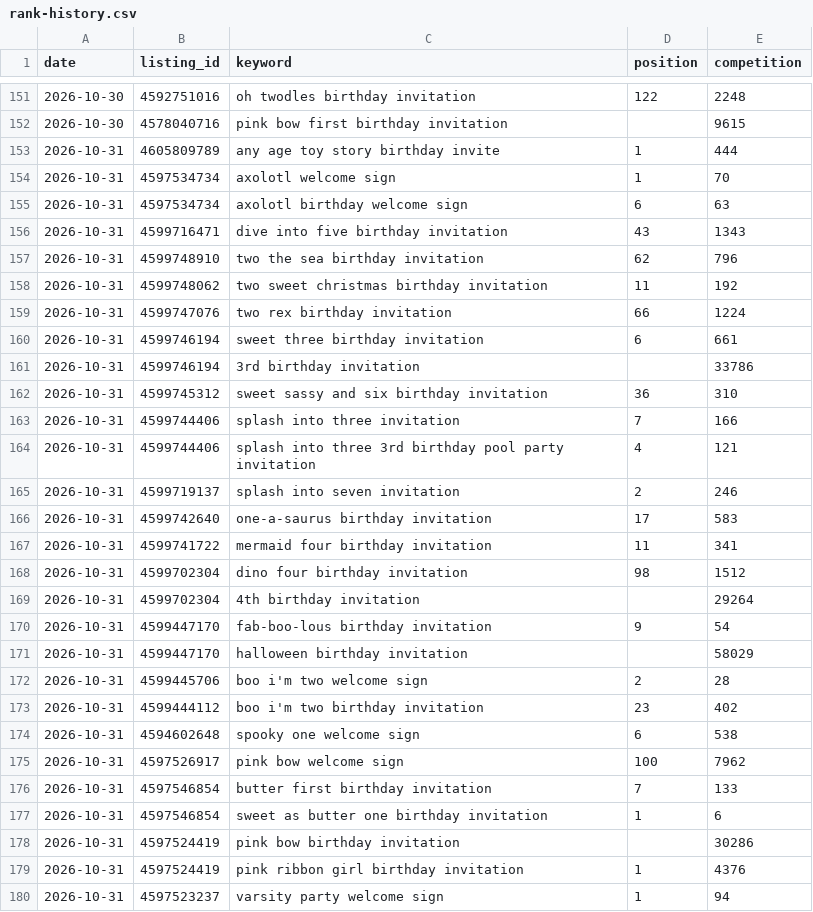
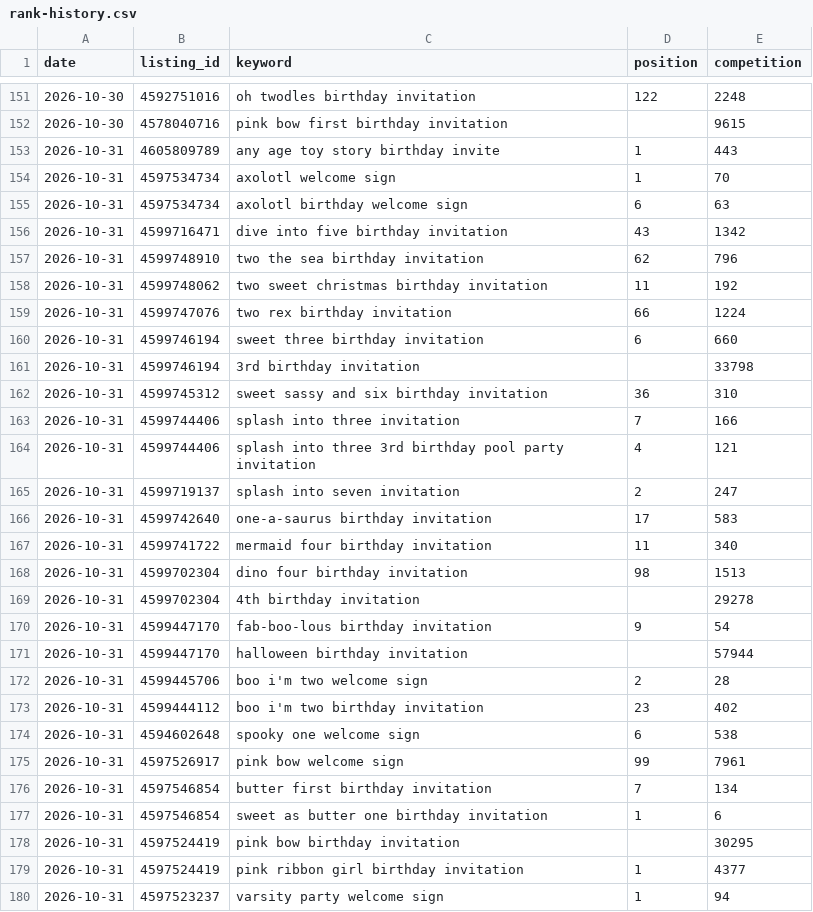
Before and after one commit to Abbasforpro/merry-made-rank, a CSV file: data/rank-history.csv, drawn as a sheet; only a part is shown, gaps mark what is left out; the diff covers the shown part only.

Commit message:
Rank check 2026-10-31

```diff
--- a/data/rank-history.csv
+++ b/data/rank-history.csv
@@ -152,6 +152,6 @@ date,listing_id,keyword,position,competition
 2026-10-30,4578040716,pink bow first birthday invitation,,9615
-2026-10-31,4605809789,any age toy story birthday invite,1,444
+2026-10-31,4605809789,any age toy story birthday invite,1,443
 2026-10-31,4597534734,axolotl welcome sign,1,70
 2026-10-31,4597534734,axolotl birthday welcome sign,6,63
-2026-10-31,4599716471,dive into five birthday invitation,43,1343
+2026-10-31,4599716471,dive into five birthday invitation,43,1342
 2026-10-31,4599748910,two the sea birthday invitation,62,796
@@ -159,4 +159,4 @@ date,listing_id,keyword,position,competition
 2026-10-31,4599747076,two rex birthday invitation,66,1224
-2026-10-31,4599746194,sweet three birthday invitation,6,661
-2026-10-31,4599746194,3rd birthday invitation,,33786
+2026-10-31,4599746194,sweet three birthday invitation,6,660
+2026-10-31,4599746194,3rd birthday invitation,,33798
 2026-10-31,4599745312,sweet sassy and six birthday invitation,36,310
@@ -164,9 +164,9 @@ date,listing_id,keyword,position,competition
 2026-10-31,4599744406,splash into three 3rd birthday pool party invitation,4,121
-2026-10-31,4599719137,splash into seven invitation,2,246
+2026-10-31,4599719137,splash into seven invitation,2,247
 2026-10-31,4599742640,one-a-saurus birthday invitation,17,583
-2026-10-31,4599741722,mermaid four birthday invitation,11,341
-2026-10-31,4599702304,dino four birthday invitation,98,1512
-2026-10-31,4599702304,4th birthday invitation,,29264
+2026-10-31,4599741722,mermaid four birthday invitation,11,340
+2026-10-31,4599702304,dino four birthday invitation,98,1513
+2026-10-31,4599702304,4th birthday invitation,,29278
 2026-10-31,4599447170,fab-boo-lous birthday invitation,9,54
-2026-10-31,4599447170,halloween birthday invitation,,58029
+2026-10-31,4599447170,halloween birthday invitation,,57944
 2026-10-31,4599445706,boo i'm two welcome sign,2,28
@@ -174,7 +174,7 @@ date,listing_id,keyword,position,competition
 2026-10-31,4594602648,spooky one welcome sign,6,538
-2026-10-31,4597526917,pink bow welcome sign,100,7962
-2026-10-31,4597546854,butter first birthday invitation,7,133
+2026-10-31,4597526917,pink bow welcome sign,99,7961
+2026-10-31,4597546854,butter first birthday invitation,7,134
 2026-10-31,4597546854,sweet as butter one birthday invitation,1,6
-2026-10-31,4597524419,pink bow birthday invitation,,30286
-2026-10-31,4597524419,pink ribbon girl birthday invitation,1,4376
+2026-10-31,4597524419,pink bow birthday invitation,,30295
+2026-10-31,4597524419,pink ribbon girl birthday invitation,1,4377
 2026-10-31,4597523237,varsity party welcome sign,1,94
```
Also changed, not shown: 148 edited cells elsewhere in this file, 1 other file.
